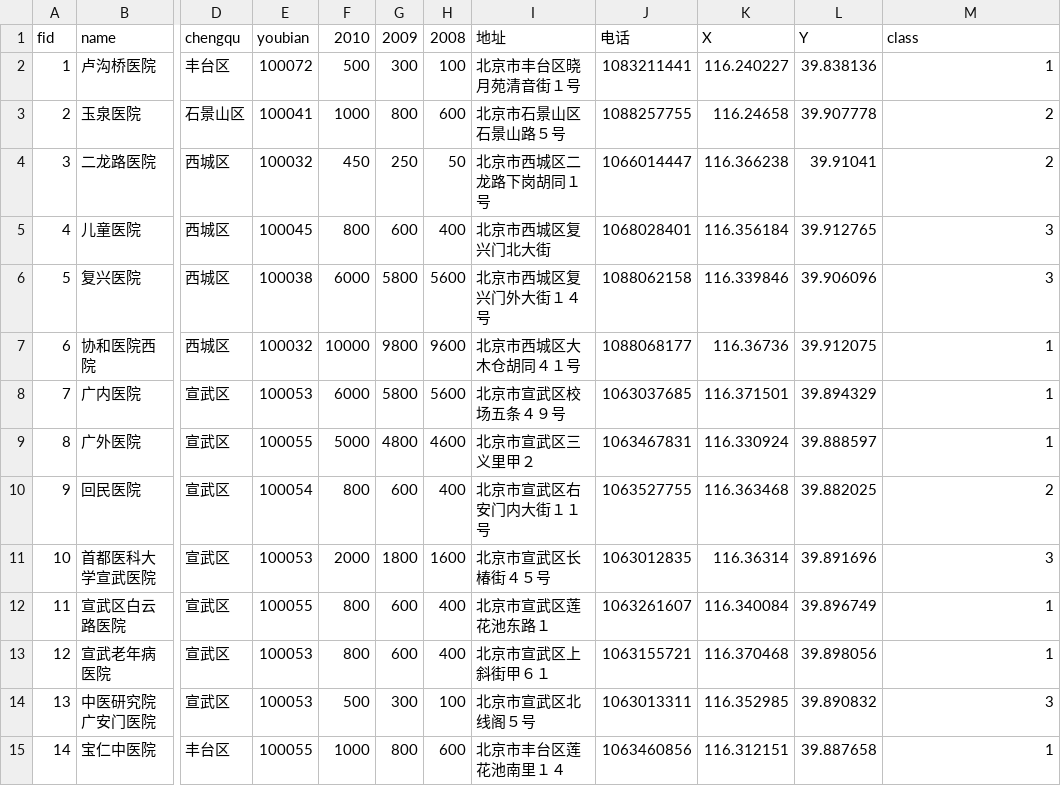
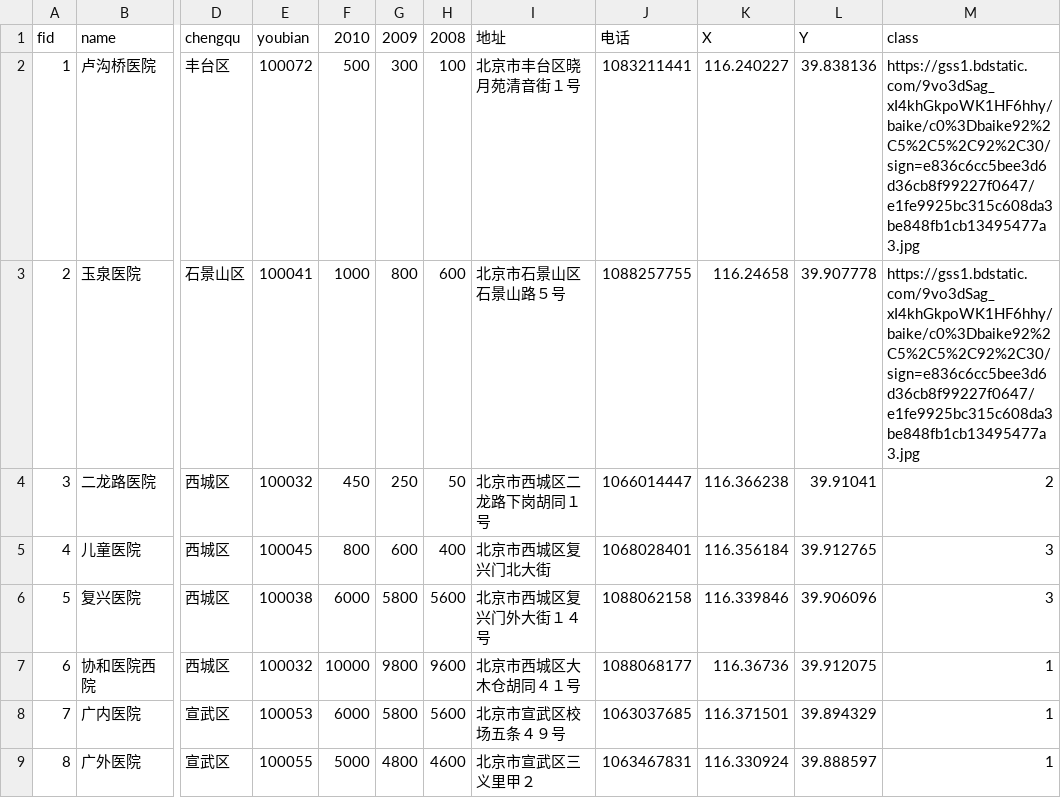
Before and after one commit to dddyt325/hospital1, a CSV file: hospital site.csv, drawn as a sheet; only a part is shown, gaps mark what is left out; the shorter side is filled out with more unchanged rows; the diff names each change by its address in the sheet, - before the commit and + after, or states it on an @@ line.

Commit message:
Update hospital site.csv

```diff
--- a/hospital site.csv
+++ b/hospital site.csv
-M2 (class): 1
+M2 (class): https://gss1.bdstatic.com/9vo3dSag_xI4khGkpoWK1HF6hhy/baike/c0%3Dbaike92%2C5%2C5%2C92%2C30/sign=e836c6cc5bee3d6d36cb8f99227f0647/e1fe9925bc315c608da3be848fb1cb13495477a3.jpg
-M3 (class): 2
+M3 (class): https://gss1.bdstatic.com/9vo3dSag_xI4khGkpoWK1HF6hhy/baike/c0%3Dbaike92%2C5%2C5%2C92%2C30/sign=e836c6cc5bee3d6d36cb8f99227f0647/e1fe9925bc315c608da3be848fb1cb13495477a3.jpg
```
